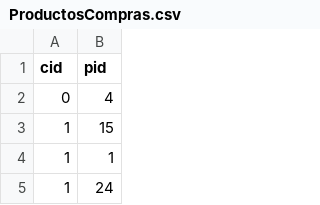
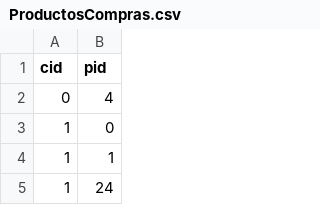
Before and after one commit to camilabarrera26/Grupo31, a CSV file: Entrega1/CSV/ProductosCompras.csv, drawn as a sheet; only a part is shown.

Commit message:
Parte 6 CSV

```diff
--- a/Entrega1/CSV/ProductosCompras.csv
+++ b/Entrega1/CSV/ProductosCompras.csv
@@ -2,3 +2,3 @@
 0,4
-1,15
+1,0
 1,1
```
